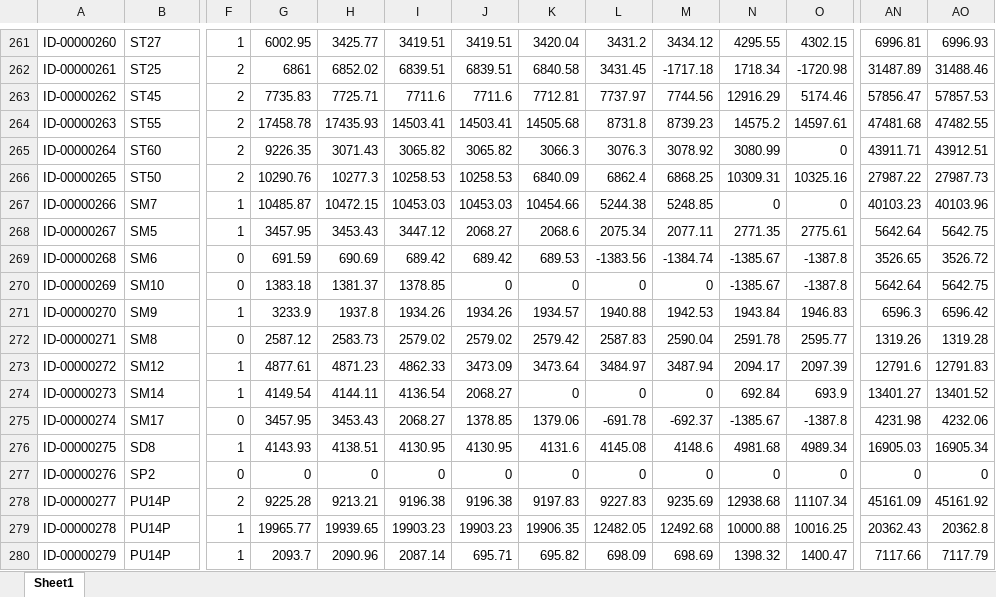
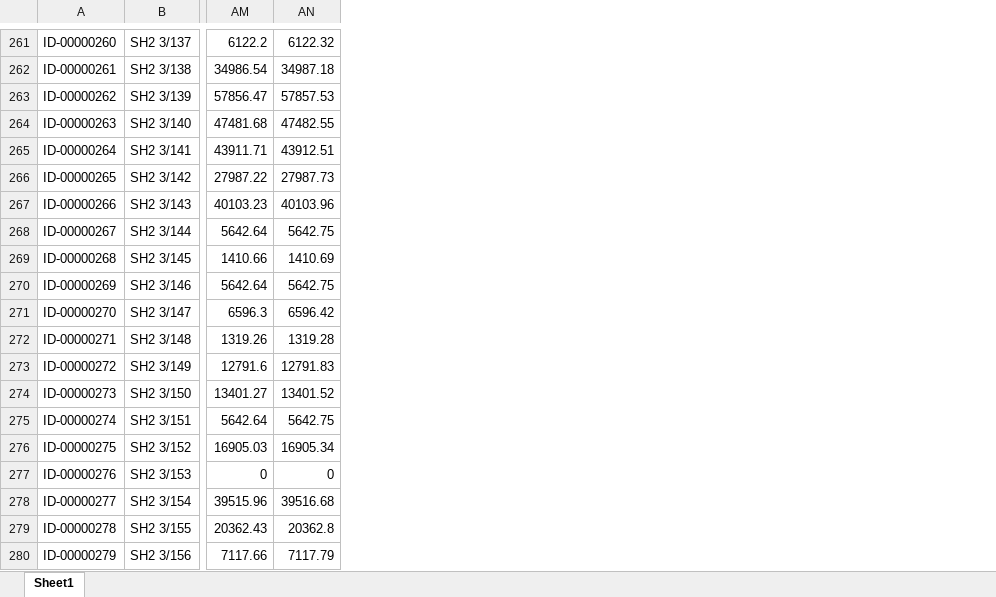
Before and after one commit to Simontiberio/ETL_airflow, an Excel workbook: base_datos/inventario/monetized_stock.xlsx, sheet Sheet1, drawn as a sheet; only a part is shown, gaps mark what is left out; values as stored, in another font and other column widths than the file's, no borders; removed rows and columns are numbered as before the commit, all else as after; the diff covers the shown part only; the diff names each change by its address in the sheet, - before the commit and + after, or states it on an @@ line.

```diff
--- a/base_datos/inventario/monetized_stock.xlsx (sheet Sheet1)
+++ b/base_datos/inventario/monetized_stock.xlsx (sheet Sheet1)
-column F, rows 261-280: 1 | 2 | 2 | 2 | 2 | 2 | 1 | 1 | 0 | 0 | 1 | 0 | 1 | 1 | 0 | 1 | 0 | 2 | 1 | 1
-column G, rows 261-280: 6002.95 | 6861 | 7735.83 | 17458.78 | 9226.35 | 10290.76 | 10485.87 | 3457.95 | 691.59 | 1383.18 | 3233.9 | 2587.12 | 4877.61 | 4149.54 | 3457.95 | 4143.93 | 0 | 9225.28 | 19965.77 | 2093.7
-column H, rows 261-280: 3425.77 | 6852.02 | 7725.71 | 17435.93 | 3071.43 | 10277.3 | 10472.15 | 3453.43 | 690.69 | 1381.37 | 1937.8 | 2583.73 | 4871.23 | 4144.11 | 3453.43 | 4138.51 | 0 | 9213.21 | 19939.65 | 2090.96
-column I, rows 261-280: 3419.51 | 6839.51 | 7711.6 | 14503.41 | 3065.82 | 10258.53 | 10453.03 | 3447.12 | 689.42 | 1378.85 | 1934.26 | 2579.02 | 4862.33 | 4136.54 | 2068.27 | 4130.95 | 0 | 9196.38 | 19903.23 | 2087.14
-column J, rows 261-280: 3419.51 | 6839.51 | 7711.6 | 14503.41 | 3065.82 | 10258.53 | 10453.03 | 2068.27 | 689.42 | 0 | 1934.26 | 2579.02 | 3473.09 | 2068.27 | 1378.85 | 4130.95 | 0 | 9196.38 | 19903.23 | 695.71
-column K, rows 261-280: 3420.04 | 6840.58 | 7712.81 | 14505.68 | 3066.3 | 6840.09 | 10454.66 | 2068.6 | 689.53 | 0 | 1934.57 | 2579.42 | 3473.64 | 0 | 1379.06 | 4131.6 | 0 | 9197.83 | 19906.35 | 695.82
-column L, rows 261-280: 3431.2 | 3431.45 | 7737.97 | 8731.8 | 3076.3 | 6862.4 | 5244.38 | 2075.34 | -1383.56 | 0 | 1940.88 | 2587.83 | 3484.97 | 0 | -691.78 | 4145.08 | 0 | 9227.83 | 12482.05 | 698.09
-column M, rows 261-280: 3434.12 | -1717.18 | 7744.56 | 8739.23 | 3078.92 | 6868.25 | 5248.85 | 2077.11 | -1384.74 | 0 | 1942.53 | 2590.04 | 3487.94 | 0 | -692.37 | 4148.6 | 0 | 9235.69 | 12492.68 | 698.69
-column N, rows 261-280: 4295.55 | 1718.34 | 12916.29 | 14575.2 | 3080.99 | 10309.31 | 0 | 2771.35 | -1385.67 | -1385.67 | 1943.84 | 2591.78 | 2094.17 | 692.84 | -1385.67 | 4981.68 | 0 | 12938.68 | 10000.88 | 1398.32
-column O, rows 261-280: 4302.15 | -1720.98 | 5174.46 | 14597.61 | 0 | 10325.16 | 0 | 2775.61 | -1387.8 | -1387.8 | 1946.83 | 2595.77 | 2097.39 | 693.9 | -1387.8 | 4989.34 | 0 | 11107.34 | 10016.25 | 1400.47
-B261: ST27
+B261: SH2 3/137
-AM261: 6996.81
+AM261: 6122.2
-AN261: 6996.93
+AN261: 6122.32
-B262: ST25
+B262: SH2 3/138
-AM262: 31487.89
+AM262: 34986.54
-AN262: 31488.46
+AN262: 34987.18
-B263: ST45
+B263: SH2 3/139
-B264: ST55
+B264: SH2 3/140
-B265: ST60
+B265: SH2 3/141
-B266: ST50
+B266: SH2 3/142
-B267: SM7
+B267: SH2 3/143
-B268: SM5
+B268: SH2 3/144
-B269: SM6
+B269: SH2 3/145
-AM269: 3526.65
+AM269: 1410.66
-AN269: 3526.72
+AN269: 1410.69
-B270: SM10
+B270: SH2 3/146
-B271: SM9
+B271: SH2 3/147
-B272: SM8
+B272: SH2 3/148
-B273: SM12
+B273: SH2 3/149
-B274: SM14
+B274: SH2 3/150
-B275: SM17
+B275: SH2 3/151
-AM275: 4231.98
+AM275: 5642.64
-AN275: 4232.06
+AN275: 5642.75
-B276: SD8
+B276: SH2 3/152
-B277: SP2
+B277: SH2 3/153
-B278: PU14P
+B278: SH2 3/154
-AM278: 45161.09
+AM278: 39515.96
-AN278: 45161.92
+AN278: 39516.68
-B279: PU14P
+B279: SH2 3/155
-B280: PU14P
+B280: SH2 3/156
```
Also changed, not shown: 34 removed rows, 16 added columns, 7 removed columns and 419 edited cells elsewhere in this sheet.
